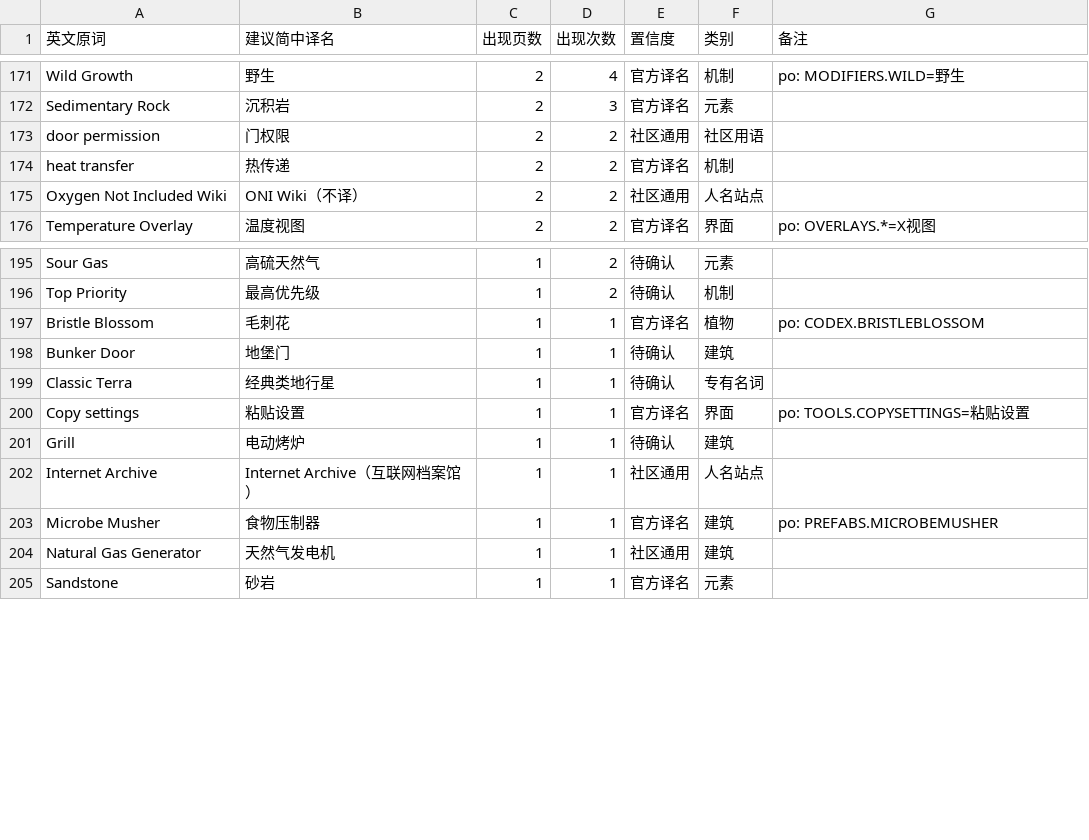
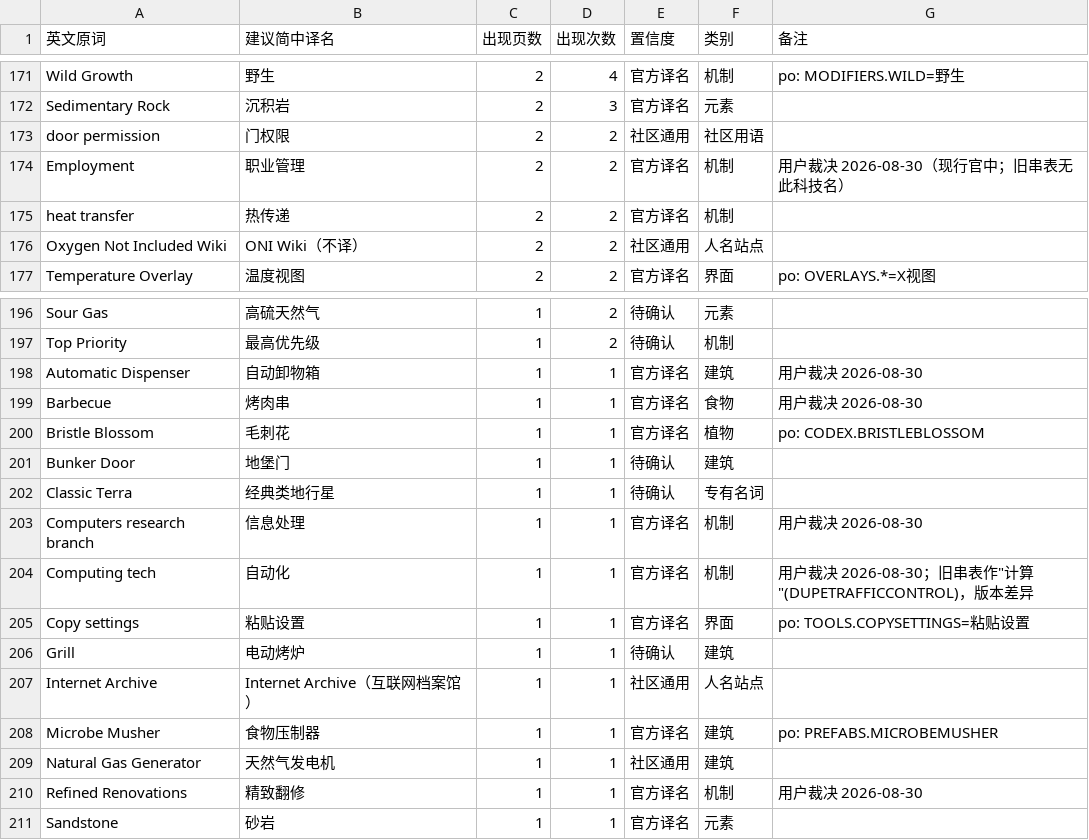
Before and after one commit to xiaonaimao/guidesnotincluded, a CSV file: glossary.csv, drawn as a sheet; only a part is shown, gaps mark what is left out.

Commit message:
B1 裁决回填+禁用词清单落盘
- 6 条用户裁决（2026-08-30）回填两页正文，实际替换 15 处
  （Employment×2、Computing×1、Computers branch×1、Refined Renovations×1、
   Automatic Dispenser×9、Barbecue×1）
- 已裁决项 TODO-TERMS 注释删除；未裁决项（Astronomy/清扫/Home/伙伴芽/花香）维持
- glossary.csv +6 条（备注标用户裁决 2026-08-30），共 213 条
- 新增 banned-terms.txt 禁用清单（6 新废弃译名 + 既有旧译），B2 起扫描基准
- strings.po 无同名冲突；Computing 旧串表作"计算"属版本差异，已在备注注明

```diff
--- a/glossary.csv
+++ b/glossary.csv
@@ -173,2 +173,3 @@ Sedimentary Rock,沉积岩,2,3,官方译名,元素,
 door permission,门权限,2,2,社区通用,社区用语,
+Employment,职业管理,2,2,官方译名,机制,用户裁决 2026-08-30（现行官中；旧串表无此科技名）
 heat transfer,热传递,2,2,官方译名,机制,
@@ -196,2 +197,4 @@ Sour Gas,高硫天然气,1,2,待确认,元素,
 Top Priority,最高优先级,1,2,待确认,机制,
+Automatic Dispenser,自动卸物箱,1,1,官方译名,建筑,用户裁决 2026-08-30
+Barbecue,烤肉串,1,1,官方译名,食物,用户裁决 2026-08-30
 Bristle Blossom,毛刺花,1,1,官方译名,植物,po: CODEX.BRISTLEBLOSSOM
@@ -199,2 +202,4 @@ Bunker Door,地堡门,1,1,待确认,建筑,
 Classic Terra,经典类地行星,1,1,待确认,专有名词,
+Computers research branch,信息处理,1,1,官方译名,机制,用户裁决 2026-08-30
+Computing tech,自动化,1,1,官方译名,机制,"用户裁决 2026-08-30；旧串表作""计算""(DUPETRAFFICCONTROL)，版本差异"
 Copy settings,粘贴设置,1,1,官方译名,界面,po: TOOLS.COPYSETTINGS=粘贴设置
@@ -204,2 +209,3 @@ Microbe Musher,食物压制器,1,1,官方译名,建筑,po: PREFABS.MICROBEMUSHER
 Natural Gas Generator,天然气发电机,1,1,社区通用,建筑,
+Refined Renovations,精致翻修,1,1,官方译名,机制,用户裁决 2026-08-30
 Sandstone,砂岩,1,1,官方译名,元素,
```
Also changed, not shown: 3 other files.
